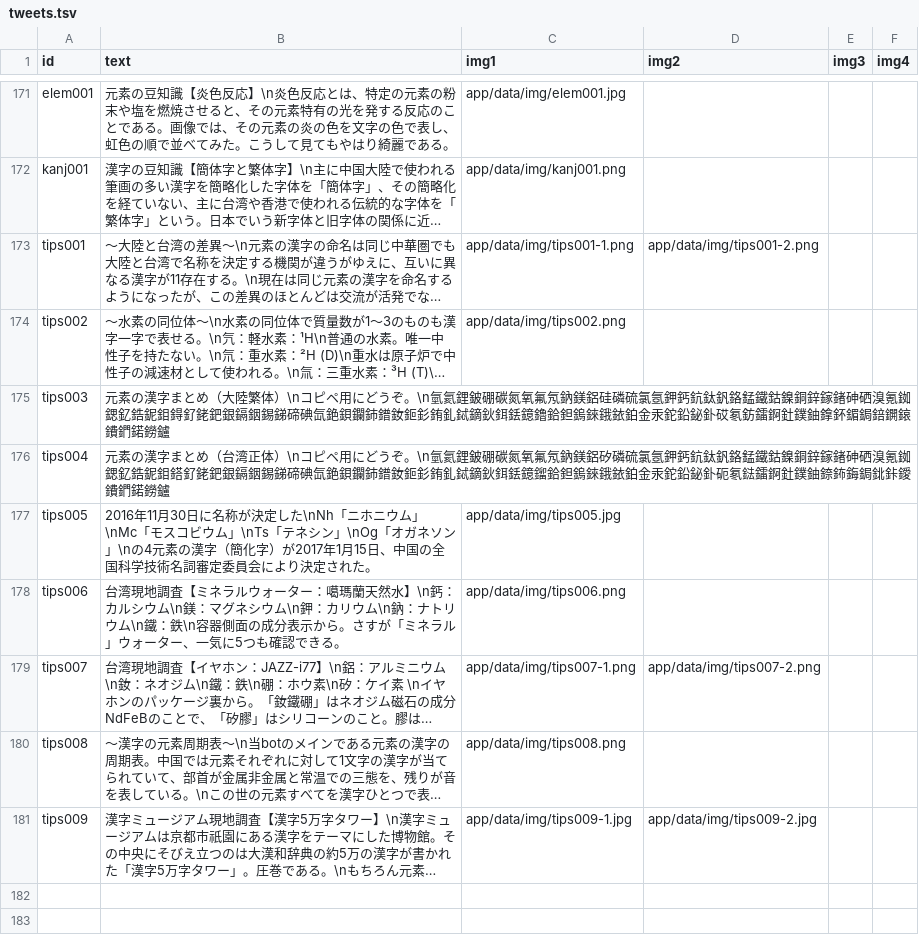
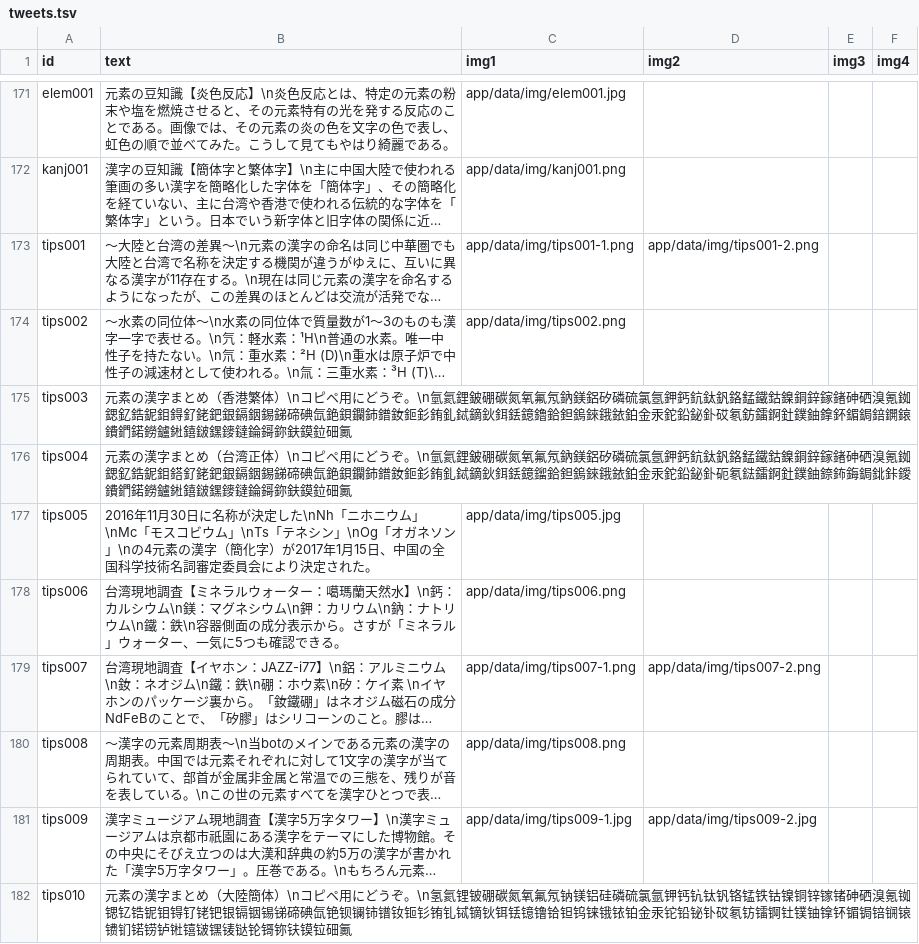
Before and after one commit to utf8sjis/gensokanji-bot, a TSV file: app/data/tweets.tsv, drawn as a sheet; only a part is shown, gaps mark what is left out; long unchanged cells end in …; the diff names each change by its address in the sheet, - before the commit and + after, or states it on an @@ line.

Commit message:
update: Update tweets.tsv
元素の漢字まとめを更新

```diff
--- a/app/data/tweets.tsv
+++ b/app/data/tweets.tsv
-B175 (text): …まとめ（大陸繁体）\nコピペ用にどうぞ。\n氫氦鋰鈹硼碳氮氧氟氖鈉鎂鋁硅磷硫氯氬鉀鈣鈧鈦釩鉻錳鐵鈷鎳銅鋅鎵鍺砷硒溴氪銣鍶釔鋯鈮鉬鍀釕銠鈀銀鎘銦錫銻碲碘氙銫鋇鑭鈰鐠釹鉕釤銪釓鋱鏑鈥鉺銩鐿鑥鉿鉭鎢錸鋨銥鉑金汞鉈鉛鉍釙砹氡鈁鐳錒釷鏷鈾鎿鈈鎇鋦錇鐦鎄鐨鍆鍩鐒鑪
+B175 (text): …まとめ（香港繁体）\nコピペ用にどうぞ。\n氫氦鋰鈹硼碳氮氧氟氖鈉鎂鋁矽磷硫氯氬鉀鈣鈧鈦釩鉻錳鐵鈷鎳銅鋅鎵鍺砷硒溴氪銣鍶釔鋯鈮鉬鍀釕銠鈀銀鎘銦錫銻碲碘氙銫鋇鑭鈰鐠釹鉕釤銪釓鋱鏑鈥鉺銩鐿鑥鉿鉭鎢錸鋨銥鉑金汞鉈鉛鉍釙砹氡鈁鐳錒釷鏷鈾鎿鈈鎇鋦錇鐦鎄鐨鍆鍩鐒鑪𨧀𨭎𨨏𨭆䥑鐽錀鎶鉨鈇鏌鉝鿬鿫
-B176 (text): …鍆鍩鐒鑪
+B176 (text): …鍆鍩鐒鑪𨧀𨭎𨨏𨭆䥑鐽錀鎶鉨鈇鏌鉝鿬鿫
+row 182: tips010 | 元素の漢字まとめ（大陸簡体）\nコピペ用にどうぞ。\n氢氦锂铍硼碳氮氧氟氖钠镁铝硅磷硫氯氩钾钙钪钛钒铬锰铁钴镍铜锌镓锗砷硒溴氪铷锶钇锆铌钼锝钌铑钯银镉铟锡锑碲碘氙铯钡镧铈镨钕钷钐铕钆铽镝钬铒铥镱镥铪钽钨铼锇铱铂金汞铊铅铋钋砹氡钫镭锕钍镤铀镎钚镅锔锫锎锿镄钔锘铹𬬻𬭊𬭳𬭛𬭶鿏𫟼𬬭鿔鿭𫓧镆𫟷鿬鿫
```
